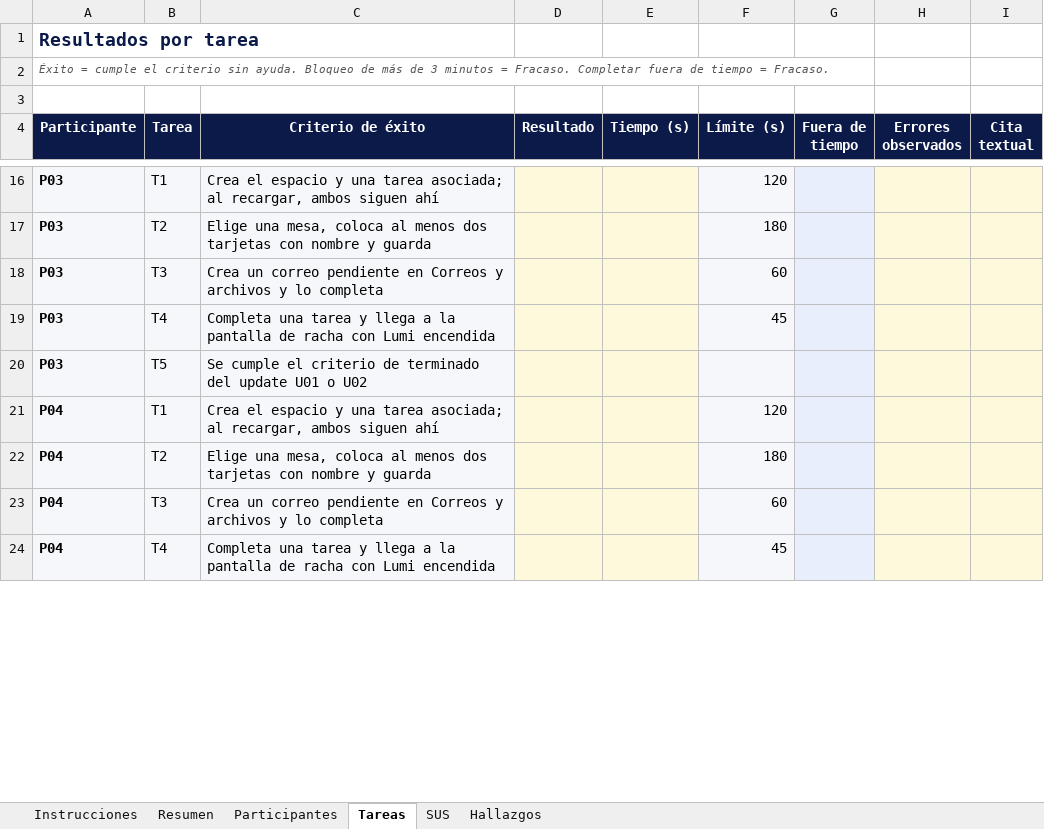
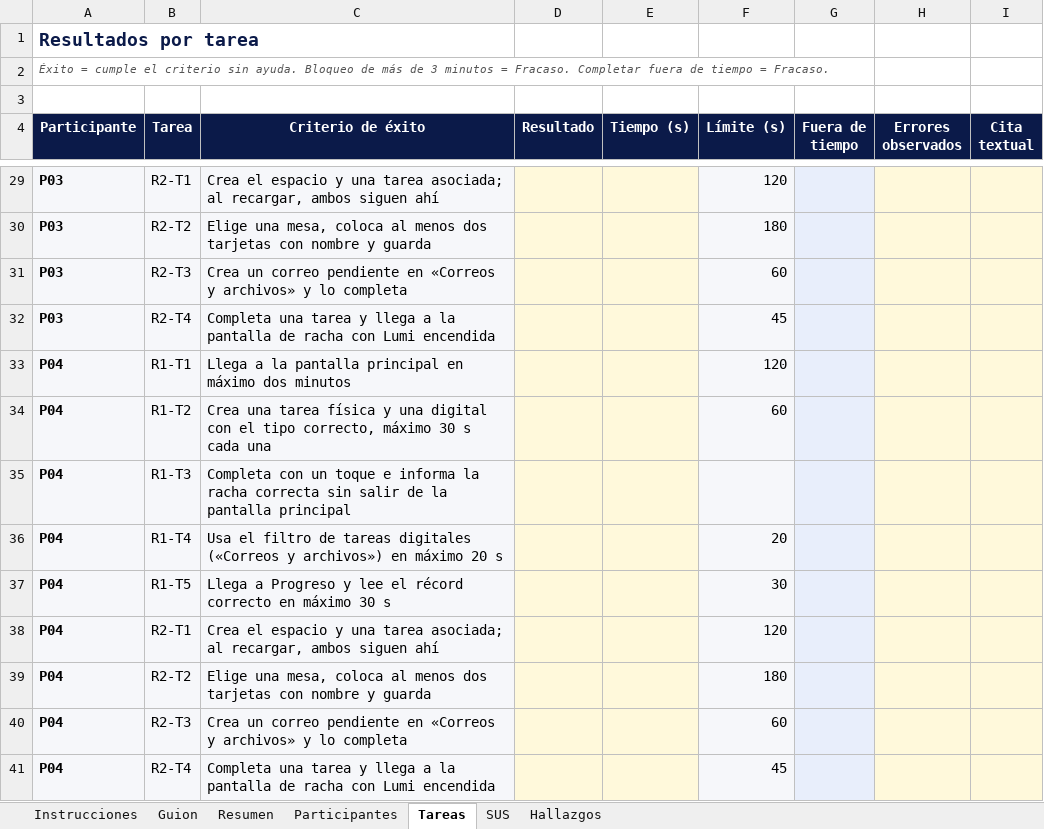
Before and after one commit to JulianaaguirreB/Antilia, an Excel workbook: docs/validacion/registro-release2.xlsx, sheet Tareas, drawn as a sheet; only a part is shown, gaps mark what is left out; values as stored, in another font and other column widths than the file's, no borders; charts and pictures and conditional formats not drawn; removed rows and columns are numbered as before the commit, all else as after; the diff covers the shown part only; the diff names each change by its address in the sheet, - before the commit and + after, or states it on an @@ line.

```diff
--- a/docs/validacion/registro-release2.xlsx (sheet Tareas)
+++ b/docs/validacion/registro-release2.xlsx (sheet Tareas)
+sheet tab: Guion
-B29 (Tarea): T1
+B29 (Tarea): R2-T1
-B30 (Tarea): T2
+B30 (Tarea): R2-T2
-B31 (Tarea): T3
+B31 (Tarea): R2-T3
-C31 (Criterio de éxito): …pendiente en Correos y archivos y lo…
+C31 (Criterio de éxito): …pendiente en «Correos y archivos» y lo…
-B32 (Tarea): T4
+B32 (Tarea): R2-T4
-row 20: P03 | T5 | Se cumple el criterio de terminado del update U01 o U02
+row 33: P04 | R1-T1 | Llega a la pantalla principal en máximo dos minutos |  |  | 120
+row 34: P04 | R1-T2 | Crea una tarea física y una digital con el tipo correcto, máximo 30 s cada una |  |  | 60
+row 35: P04 | R1-T3 | Completa con un toque e informa la racha correcta sin salir de la pantalla principal
+row 36: P04 | R1-T4 | Usa el filtro de tareas digitales («Correos y archivos») en máximo 20 s |  |  | 20
+row 37: P04 | R1-T5 | Llega a Progreso y lee el récord correcto en máximo 30 s |  |  | 30
-B38 (Tarea): T1
+B38 (Tarea): R2-T1
-B39 (Tarea): T2
+B39 (Tarea): R2-T2
-B40 (Tarea): T3
+B40 (Tarea): R2-T3
-C40 (Criterio de éxito): …pendiente en Correos y archivos y lo…
+C40 (Criterio de éxito): …pendiente en «Correos y archivos» y lo…
-B41 (Tarea): T4
+B41 (Tarea): R2-T4
```
Also changed, not shown: 35 added rows, 7 removed rows and 31 edited cells elsewhere in this sheet, sheet Instrucciones, sheet Resumen, formulas that keep their value, 1 other file.
